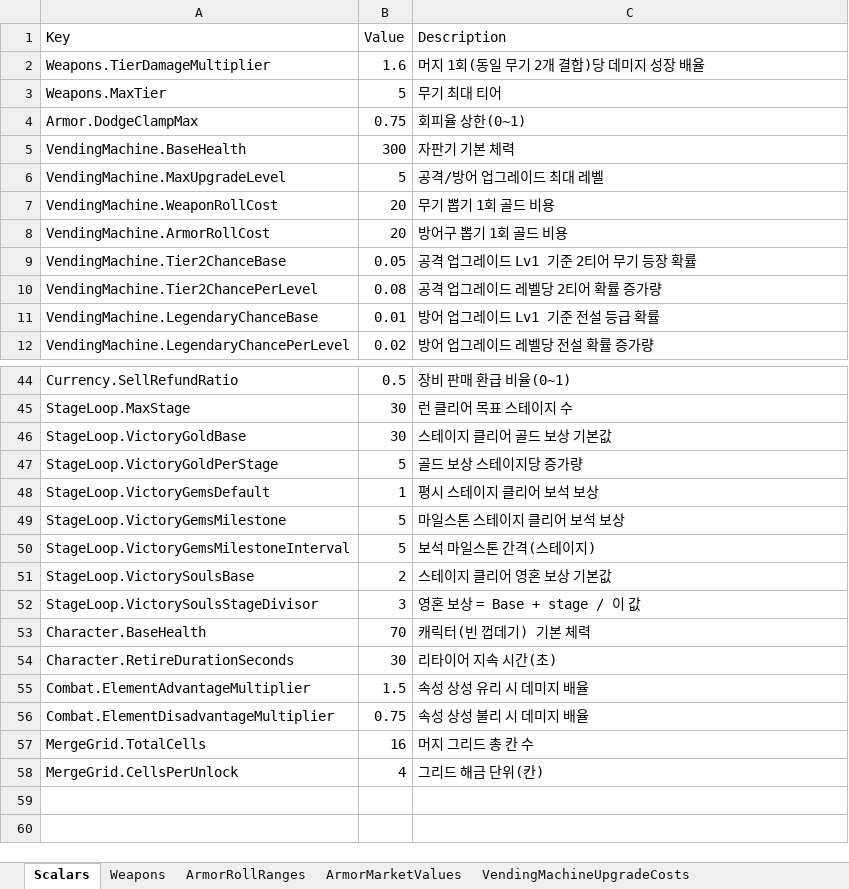
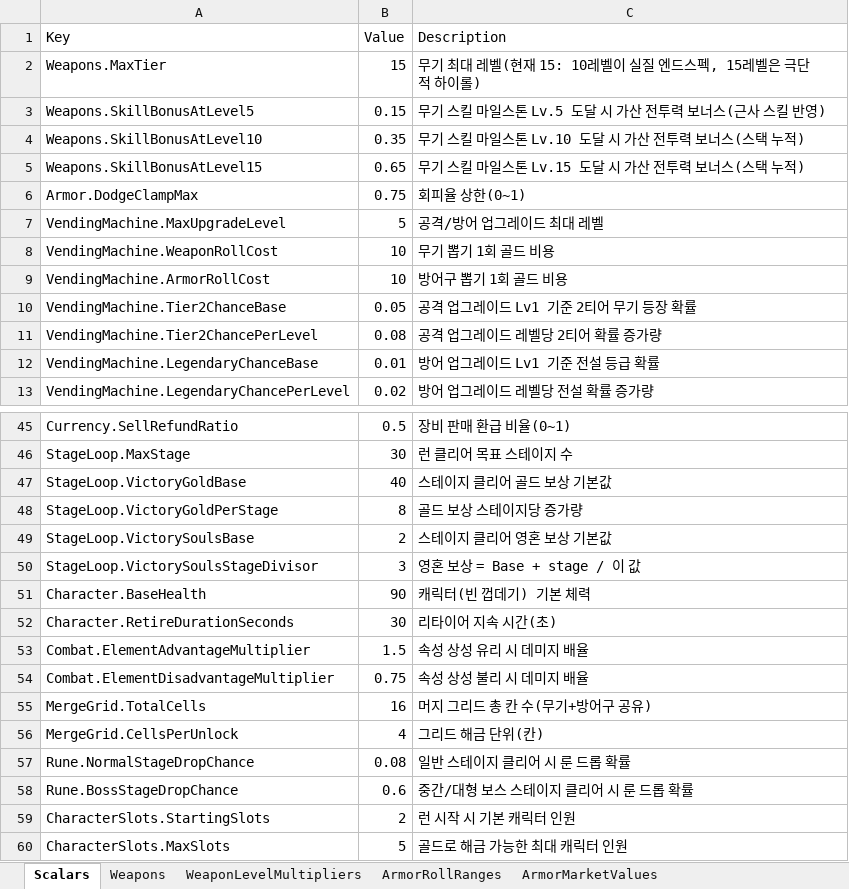
Before and after one commit to pcman8130-cloud/test-DBM, an Excel workbook: backend/tools/balance_pipeline/balance.xlsx, sheet Scalars, drawn as a sheet; only a part is shown, gaps mark what is left out; values as stored, in another font and other column widths than the file's, no borders; removed rows and columns are numbered as before the commit, all else as after; the diff covers the shown part only; the diff names each change by its address in the sheet, - before the commit and + after, or states it on an @@ line.

```diff
--- a/backend/tools/balance_pipeline/balance.xlsx (sheet Scalars)
+++ b/backend/tools/balance_pipeline/balance.xlsx (sheet Scalars)
+sheet tab: WeaponLevelMultipliers
-row 2: Weapons.TierDamageMultiplier | 1.6 | 머지 1회(동일 무기 2개 결합)당 데미지 성장 배율
-B2 (Value): 5
+B2 (Value): 15
-C2 (Description): 무기 최대 티어
+C2 (Description): 무기 최대 레벨(현재 15: 10레벨이 실질 엔드스펙, 15레벨은 극단적 하이롤)
+row 3: Weapons.SkillBonusAtLevel5 | 0.15 | 무기 스킬 마일스톤 Lv.5 도달 시 가산 전투력 보너스(근사 스킬 반영)
+row 4: Weapons.SkillBonusAtLevel10 | 0.35 | 무기 스킬 마일스톤 Lv.10 도달 시 가산 전투력 보너스(스택 누적)
+row 5: Weapons.SkillBonusAtLevel15 | 0.65 | 무기 스킬 마일스톤 Lv.15 도달 시 가산 전투력 보너스(스택 누적)
-row 5: VendingMachine.BaseHealth | 300 | 자판기 기본 체력
-B8:B9 (Value): 20
+B8:B9 (Value): 10
-B47 (Value): 30
+B47 (Value): 40
-B48 (Value): 5
+B48 (Value): 8
-row 48: StageLoop.VictoryGemsDefault | 1 | 평시 스테이지 클리어 보석 보상
-row 49: StageLoop.VictoryGemsMilestone | 5 | 마일스톤 스테이지 클리어 보석 보상
-row 50: StageLoop.VictoryGemsMilestoneInterval | 5 | 보석 마일스톤 간격(스테이지)
-B51 (Value): 70
+B51 (Value): 90
-C55 (Description): 머지 그리드 총 칸 수
+C55 (Description): 머지 그리드 총 칸 수(무기+방어구 공유)
+row 57: Rune.NormalStageDropChance | 0.08 | 일반 스테이지 클리어 시 룬 드롭 확률
+row 58: Rune.BossStageDropChance | 0.6 | 중간/대형 보스 스테이지 클리어 시 룬 드롭 확률
+row 59: CharacterSlots.StartingSlots | 2 | 런 시작 시 기본 캐릭터 인원
+row 60: CharacterSlots.MaxSlots | 5 | 골드로 해금 가능한 최대 캐릭터 인원
```
Also changed, not shown: 3 edited cells elsewhere in this sheet, sheet Weapons, other sheet tabs, 35 other files.
